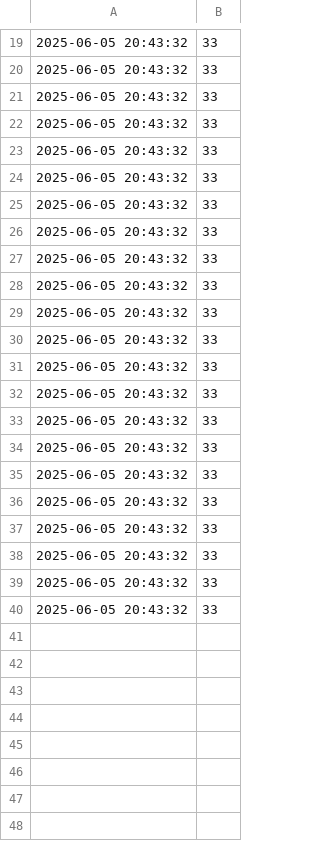
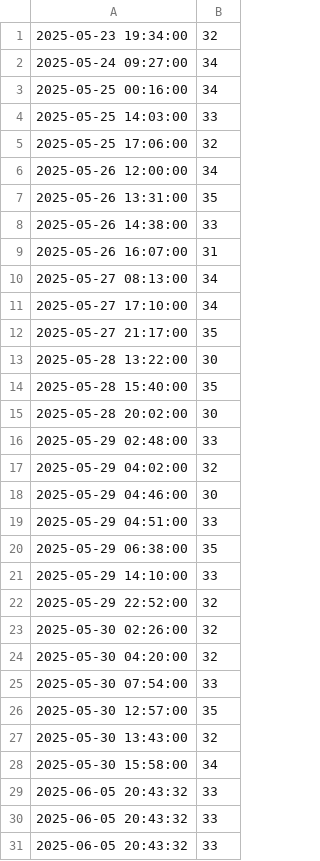
Before and after one commit to MrViet1502/IOT-Smart_Irrigation, a CSV file: Web/temperature_data.csv, drawn as a sheet; only a part is shown, gaps mark what is left out; the shorter side is filled out with more unchanged rows; the diff covers the shown part only.

```diff
--- a/Web/temperature_data.csv
+++ b/Web/temperature_data.csv
@@ -19,11 +1,29 @@
-2025-06-05 20:43:32,33
-2025-06-05 20:43:32,33
-2025-06-05 20:43:32,33
-2025-06-05 20:43:32,33
-2025-06-05 20:43:32,33
-2025-06-05 20:43:32,33
-2025-06-05 20:43:32,33
-2025-06-05 20:43:32,33
-2025-06-05 20:43:32,33
-2025-06-05 20:43:32,33
+2025-05-23 19:34:00,32
+2025-05-24 09:27:00,34
+2025-05-25 00:16:00,34
+2025-05-25 14:03:00,33
+2025-05-25 17:06:00,32
+2025-05-26 12:00:00,34
+2025-05-26 13:31:00,35
+2025-05-26 14:38:00,33
+2025-05-26 16:07:00,31
+2025-05-27 08:13:00,34
+2025-05-27 17:10:00,34
+2025-05-27 21:17:00,35
+2025-05-28 13:22:00,30
+2025-05-28 15:40:00,35
+2025-05-28 20:02:00,30
+2025-05-29 02:48:00,33
+2025-05-29 04:02:00,32
+2025-05-29 04:46:00,30
+2025-05-29 04:51:00,33
+2025-05-29 06:38:00,35
+2025-05-29 14:10:00,33
+2025-05-29 22:52:00,32
+2025-05-30 02:26:00,32
+2025-05-30 04:20:00,32
+2025-05-30 07:54:00,33
+2025-05-30 12:57:00,35
+2025-05-30 13:43:00,32
+2025-05-30 15:58:00,34
 2025-06-05 20:43:32,33
```
Also changed, not shown: 18 removed rows elsewhere in this file, Web/humidity_data.csv, Web/soil_data.csv, 7 other files.
